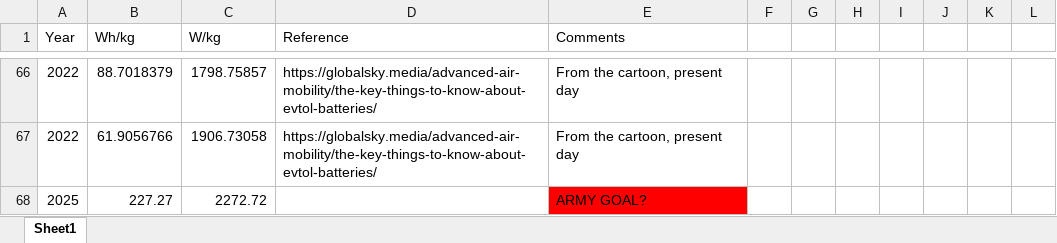
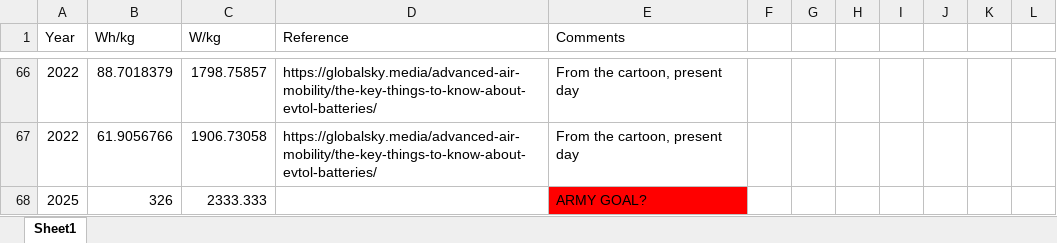
Before and after one commit to wbuz24/Li-Ion-Visualizer, an Excel workbook: include/Li_ion_battery_figure.xlsx, sheet Sheet1, drawn as a sheet; only a part is shown, gaps mark what is left out; values as stored, in another font and other column widths than the file's, no borders; the diff names each change by its address in the sheet, - before the commit and + after, or states it on an @@ line.

Commit message:
Updated the power and energy density values for the army goal in the excel workbook with the data. -Tom 03/22/2023

```diff
--- a/include/Li_ion_battery_figure.xlsx (sheet Sheet1)
+++ b/include/Li_ion_battery_figure.xlsx (sheet Sheet1)
-B68 (Wh/kg): 227.27
+B68 (Wh/kg): 326
-C68 (W/kg): 2272.72
+C68 (W/kg): 2333.333
```
Also changed, not shown: 2 other files.
